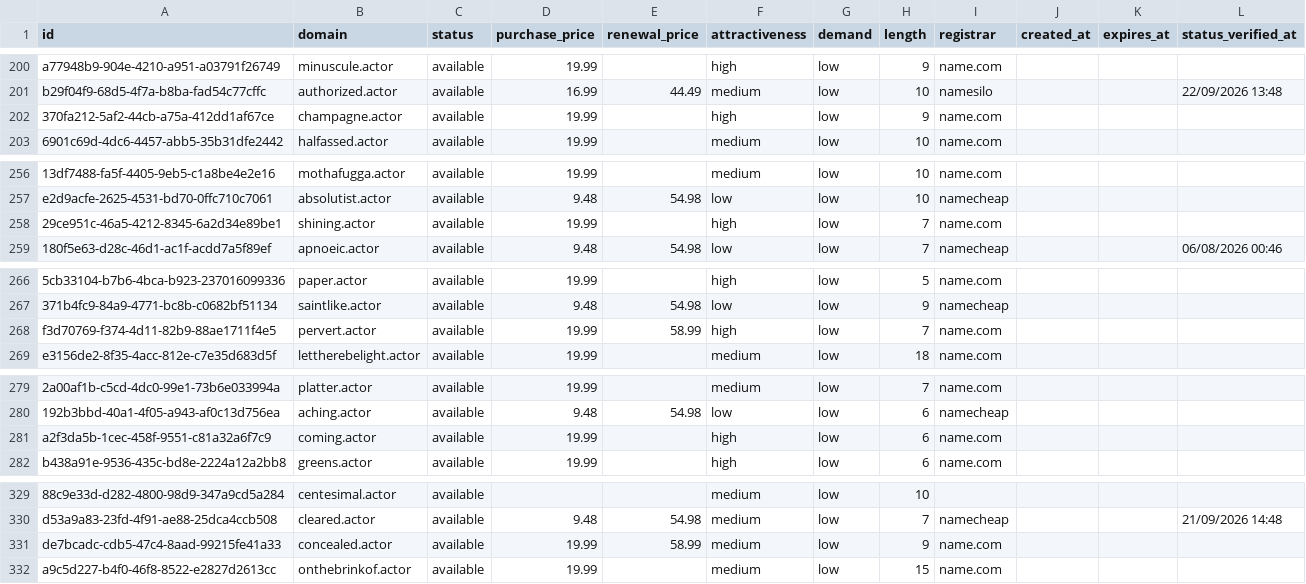
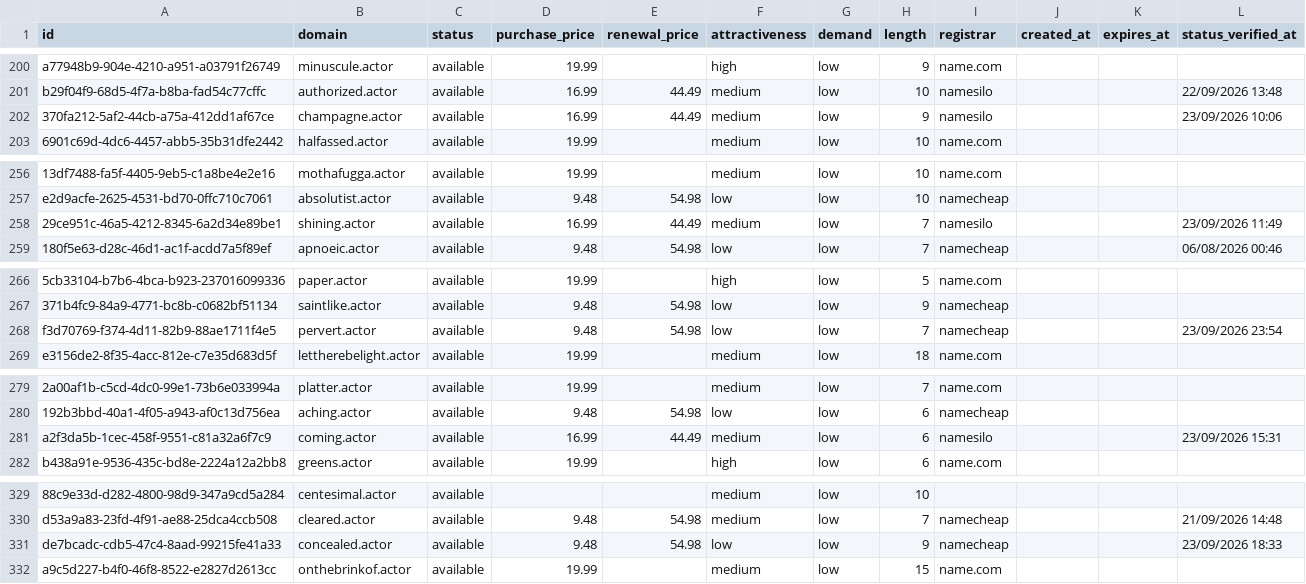
Before and after one commit to UniqueDomains/actor-oneword-domains, a CSV file: actor.csv, drawn as a sheet; only a part is shown, gaps mark what is left out; the diff covers the shown part only; the diff names each change by its address in the sheet, - before the commit and + after, or states it on an @@ line.

```diff
--- a/actor.csv
+++ b/actor.csv
-D202 (purchase_price): 19.99
+D202 (purchase_price): 16.99
-E202 (renewal_price): (empty)
+E202 (renewal_price): 44.49
-F202 (attractiveness): high
+F202 (attractiveness): medium
-I202 (registrar): name.com
+I202 (registrar): namesilo
-L202 (status_verified_at): (empty)
+L202 (status_verified_at): 23/09/2026 10:06
-D258 (purchase_price): 19.99
+D258 (purchase_price): 16.99
-E258 (renewal_price): (empty)
+E258 (renewal_price): 44.49
-F258 (attractiveness): high
+F258 (attractiveness): medium
-I258 (registrar): name.com
+I258 (registrar): namesilo
-L258 (status_verified_at): (empty)
+L258 (status_verified_at): 23/09/2026 11:49
-D268 (purchase_price): 19.99
+D268 (purchase_price): 9.48
-E268 (renewal_price): 58.99
+E268 (renewal_price): 54.98
-F268 (attractiveness): high
+F268 (attractiveness): low
-I268 (registrar): name.com
+I268 (registrar): namecheap
-L268 (status_verified_at): (empty)
+L268 (status_verified_at): 23/09/2026 23:54
-D281 (purchase_price): 19.99
+D281 (purchase_price): 16.99
-E281 (renewal_price): (empty)
+E281 (renewal_price): 44.49
-F281 (attractiveness): high
+F281 (attractiveness): medium
-I281 (registrar): name.com
+I281 (registrar): namesilo
-L281 (status_verified_at): (empty)
+L281 (status_verified_at): 23/09/2026 15:31
-D331 (purchase_price): 19.99
+D331 (purchase_price): 9.48
-E331 (renewal_price): 58.99
+E331 (renewal_price): 54.98
-F331 (attractiveness): medium
+F331 (attractiveness): low
-I331 (registrar): name.com
+I331 (registrar): namecheap
-L331 (status_verified_at): (empty)
+L331 (status_verified_at): 23/09/2026 18:33
```
Also changed, not shown: 1 added row, 1 removed row and 120 edited cells elsewhere in this file, 4 other files.
